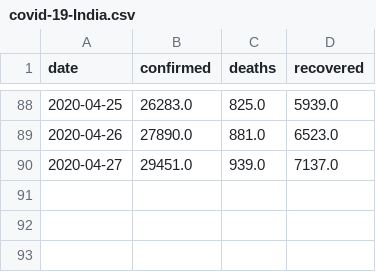
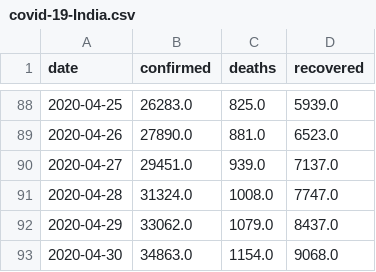
Before and after one commit to jayanti-prasad/Covid-19, a CSV file: daily_updates/data/covid-19-India.csv, drawn as a sheet; only a part is shown, gaps mark what is left out.

Commit message:
Daily update

```diff
--- a/daily_updates/data/covid-19-India.csv
+++ b/daily_updates/data/covid-19-India.csv
@@ -90 +90,4 @@ date,confirmed,deaths,recovered
 2020-04-27,29451.0,939.0,7137.0
+2020-04-28,31324.0,1008.0,7747.0
+2020-04-29,33062.0,1079.0,8437.0
+2020-04-30,34863.0,1154.0,9068.0
```
Also changed, not shown: 19 other files.
